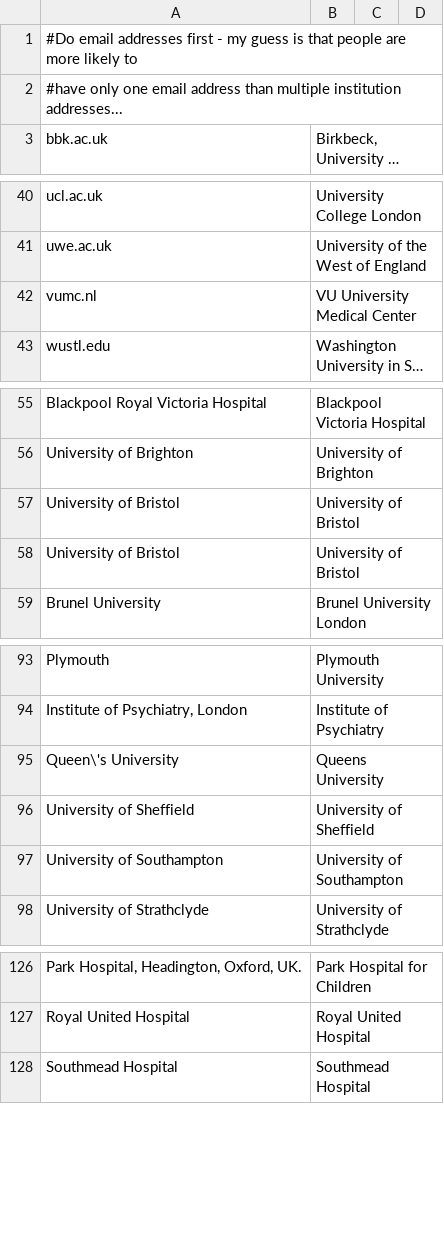
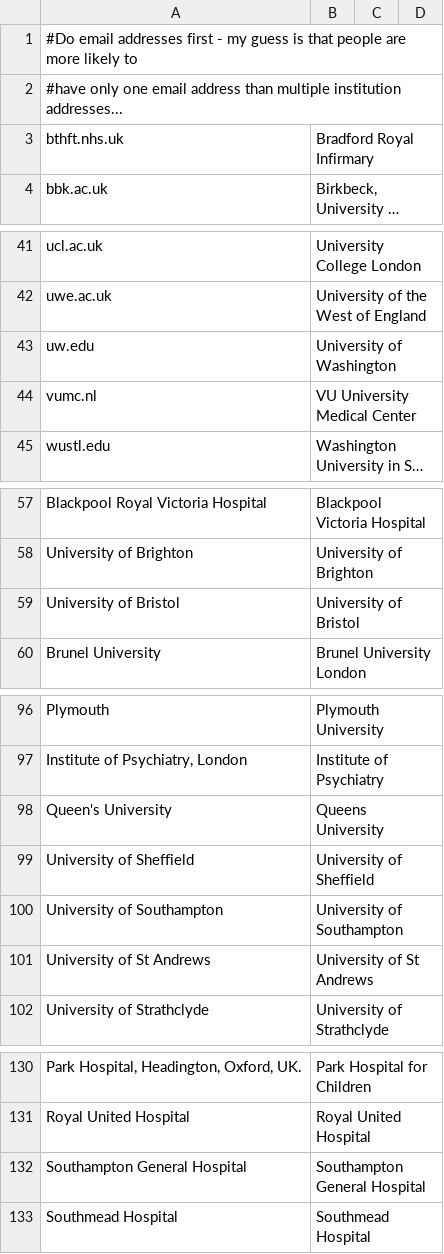
Before and after one commit to OllyButters/puma, a CSV file: config/institute_cleaning.csv, drawn as a sheet; only a part is shown, gaps mark what is left out; long unchanged cells end in …; removed rows and columns are numbered as before the commit, all else as after; the diff covers the shown part only; the diff names each change by its address in the sheet, - before the commit and + after, or states it on an @@ line.

```diff
--- a/config/institute_cleaning.csv
+++ b/config/institute_cleaning.csv
+row 3: bthft.nhs.uk | Bradford Royal Infirmary
+row 43: uw.edu | University of Washington
-row 57: University of Bristol | University of Bristol
-A98: Queen\'s University
+A98: Queen's University
+row 101: University of St Andrews | University of St Andrews
+row 132: Southampton General Hospital | Southampton General Hospital
```
Also changed, not shown: 22 added rows, 1 removed row and 1 edited cell elsewhere in this file.
